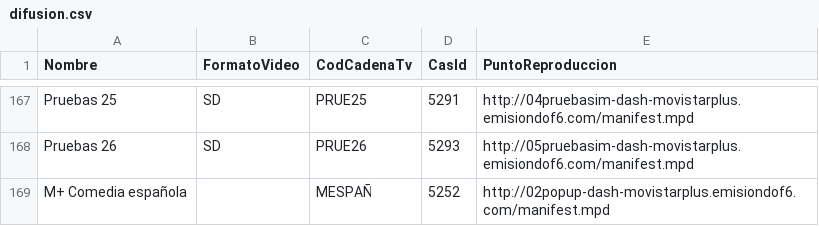
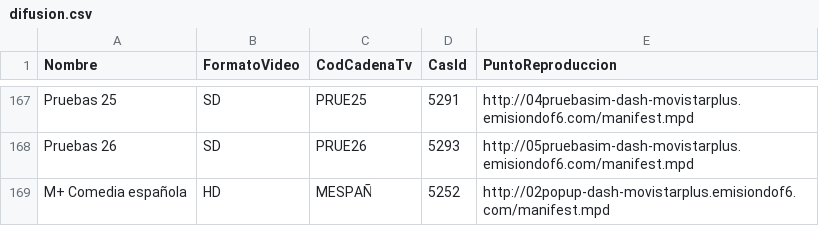
Before and after one commit to 1YZTOOAr/Mfeed, a CSV file: difusion.csv, drawn as a sheet; only a part is shown, gaps mark what is left out.

```diff
--- a/difusion.csv
+++ b/difusion.csv
@@ -168,2 +168,2 @@ Pruebas 25,SD,PRUE25,5291,http://04pruebasim-dash-movistarplus.emisiondof6.com/m
 Pruebas 26,SD,PRUE26,5293,http://05pruebasim-dash-movistarplus.emisiondof6.com/manifest.mpd
-M+ Comedia española,,MESPAÑ,5252,http://02popup-dash-movistarplus.emisiondof6.com/manifest.mpd
+M+ Comedia española,HD,MESPAÑ,5252,http://02popup-dash-movistarplus.emisiondof6.com/manifest.mpd
```
